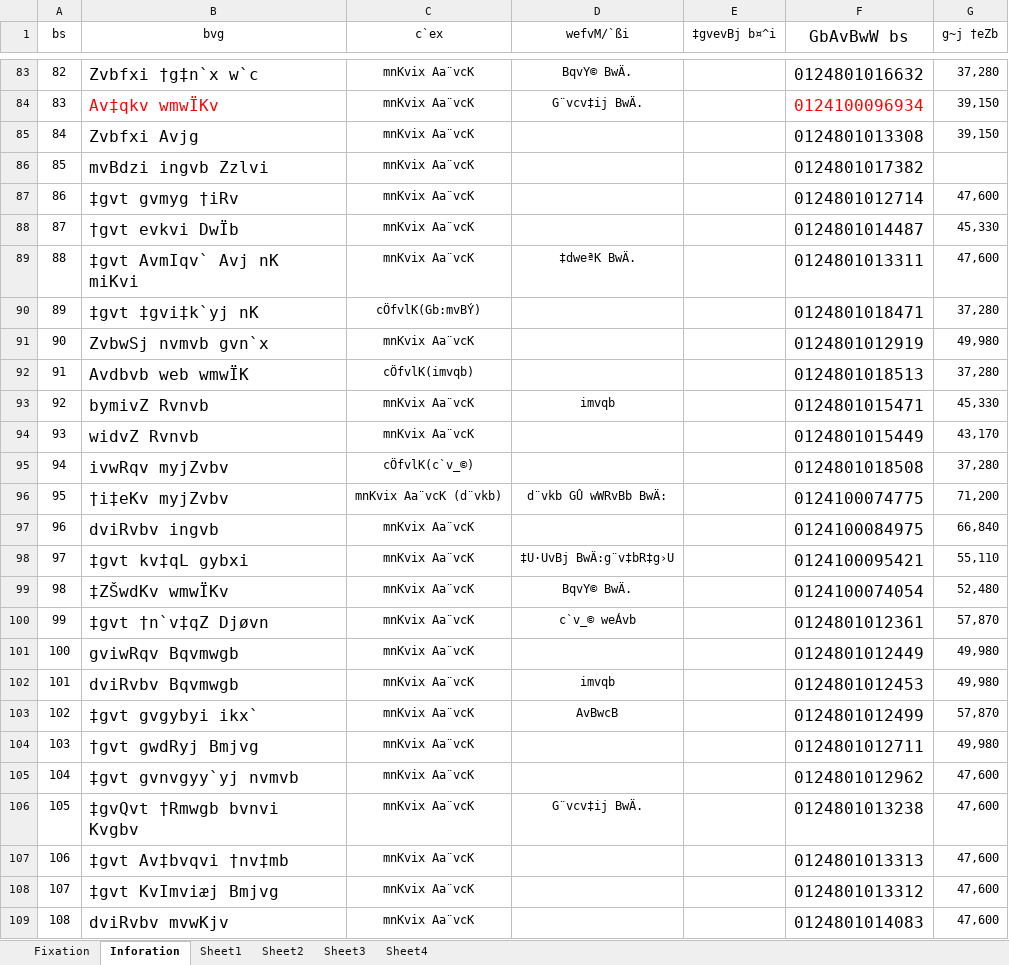
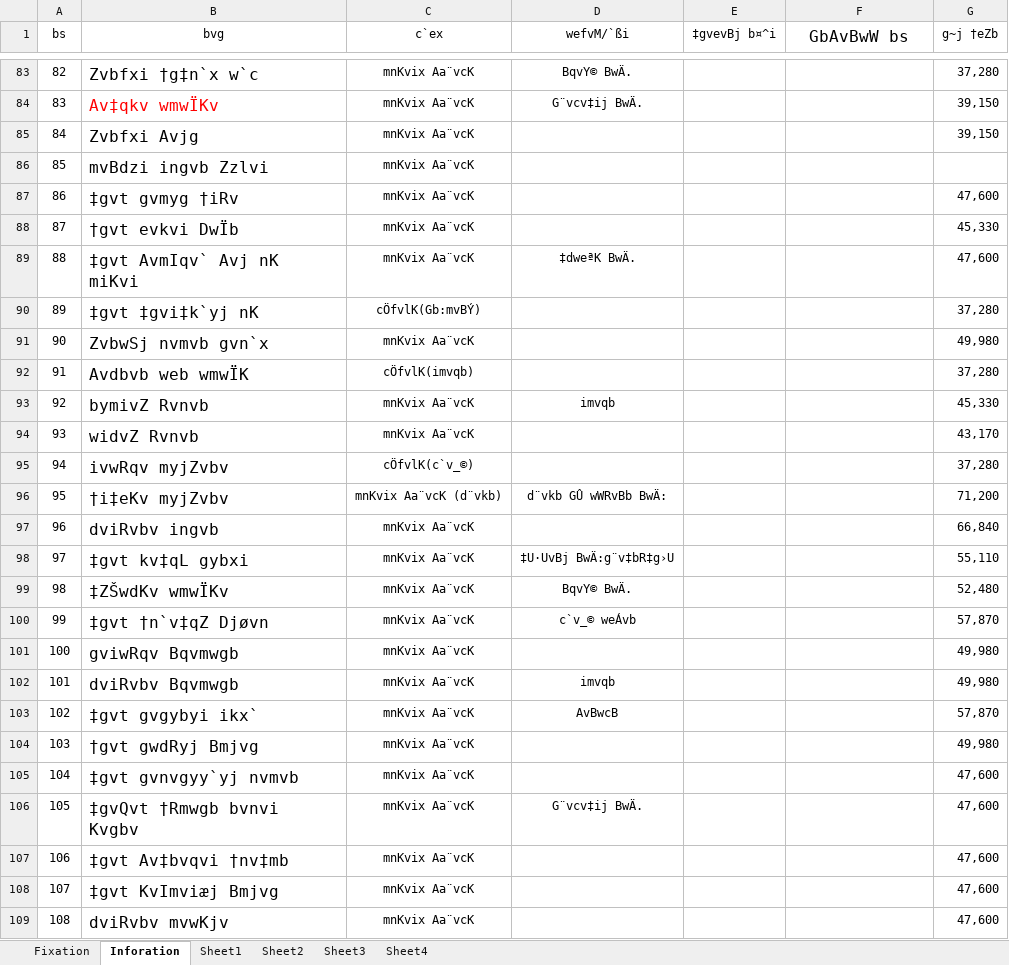
Before and after one commit to rakin072/Butex_calc, an Excel workbook: release/BUTEX-Calc/data/Salary fixation Form.xlsx, sheet Inforation, drawn as a sheet; only a part is shown, gaps mark what is left out; values as stored, in another font and other column widths than the file's, no borders; conditional formats not drawn; the diff covers the shown part only; the diff names each change by its address in the sheet, - before the commit and + after, or states it on an @@ line.

```diff
--- a/release/BUTEX-Calc/data/Salary fixation Form.xlsx (sheet Inforation)
+++ b/release/BUTEX-Calc/data/Salary fixation Form.xlsx (sheet Inforation)
-F83 (GbAvBwW bs): 0124801016632
+F83 (GbAvBwW bs): (empty)
-F84 (GbAvBwW bs): 0124100096934
+F84 (GbAvBwW bs): (empty)
-F85 (GbAvBwW bs): 0124801013308
+F85 (GbAvBwW bs): (empty)
-F86 (GbAvBwW bs): 0124801017382
+F86 (GbAvBwW bs): (empty)
-F87 (GbAvBwW bs): 0124801012714
+F87 (GbAvBwW bs): (empty)
-F88 (GbAvBwW bs): 0124801014487
+F88 (GbAvBwW bs): (empty)
-F89 (GbAvBwW bs): 0124801013311
+F89 (GbAvBwW bs): (empty)
-F90 (GbAvBwW bs): 0124801018471
+F90 (GbAvBwW bs): (empty)
-F91 (GbAvBwW bs): 0124801012919
+F91 (GbAvBwW bs): (empty)
-F92 (GbAvBwW bs): 0124801018513
+F92 (GbAvBwW bs): (empty)
-F93 (GbAvBwW bs): 0124801015471
+F93 (GbAvBwW bs): (empty)
-F94 (GbAvBwW bs): 0124801015449
+F94 (GbAvBwW bs): (empty)
-F95 (GbAvBwW bs): 0124801018508
+F95 (GbAvBwW bs): (empty)
-F96 (GbAvBwW bs): 0124100074775
+F96 (GbAvBwW bs): (empty)
-F97 (GbAvBwW bs): 0124100084975
+F97 (GbAvBwW bs): (empty)
-F98 (GbAvBwW bs): 0124100095421
+F98 (GbAvBwW bs): (empty)
-F99 (GbAvBwW bs): 0124100074054
+F99 (GbAvBwW bs): (empty)
-F100 (GbAvBwW bs): 0124801012361
+F100 (GbAvBwW bs): (empty)
-F101 (GbAvBwW bs): 0124801012449
+F101 (GbAvBwW bs): (empty)
-F102 (GbAvBwW bs): 0124801012453
+F102 (GbAvBwW bs): (empty)
-F103 (GbAvBwW bs): 0124801012499
+F103 (GbAvBwW bs): (empty)
-F104 (GbAvBwW bs): 0124801012711
+F104 (GbAvBwW bs): (empty)
-F105 (GbAvBwW bs): 0124801012962
+F105 (GbAvBwW bs): (empty)
-F106 (GbAvBwW bs): 0124801013238
+F106 (GbAvBwW bs): (empty)
-F107 (GbAvBwW bs): 0124801013313
+F107 (GbAvBwW bs): (empty)
-F108 (GbAvBwW bs): 0124801013312
+F108 (GbAvBwW bs): (empty)
-F109 (GbAvBwW bs): 0124801014083
+F109 (GbAvBwW bs): (empty)
```
Also changed, not shown: 378 edited cells elsewhere in this sheet, sheet Fixation, charts or pictures, data/Salary fixation Form.xlsx, 11 other files.
